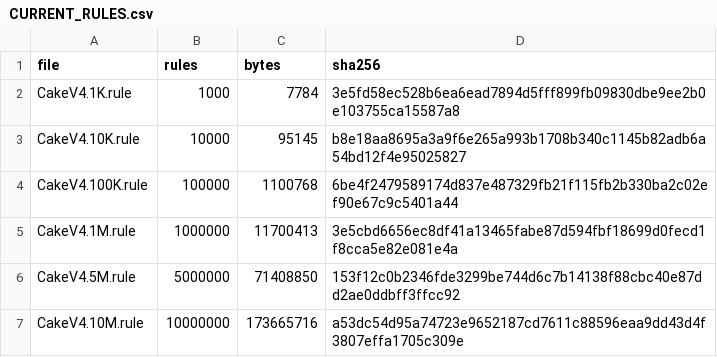
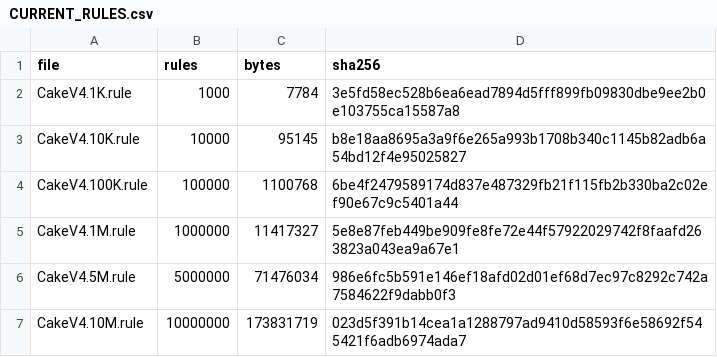
Before and after one commit to caeksec/rules, a CSV file: cake/CakeV4/CURRENT_RULES.csv, drawn as a sheet.

Commit message:
Restore proven compact CakeV4 deep bins

```diff
--- a/cake/CakeV4/CURRENT_RULES.csv
+++ b/cake/CakeV4/CURRENT_RULES.csv
@@ -4,4 +4,4 @@ CakeV4.10K.rule,10000,95145,b8e18aa8695a3a9f6e265a993b1708b340c1145b82adb6a54bd1
 CakeV4.100K.rule,100000,1100768,6be4f2479589174d837e487329fb21f115fb2b330ba2c02ef90e67c9c5401a44
-CakeV4.1M.rule,1000000,11700413,3e5cbd6656ec8df41a13465fabe87d594fbf18699d0fecd1f8cca5e82e081e4a
-CakeV4.5M.rule,5000000,71408850,153f12c0b2346fde3299be744d6c7b14138f88cbc40e87dd2ae0ddbff3ffcc92
-CakeV4.10M.rule,10000000,173665716,a53dc54d95a74723e9652187cd7611c88596eaa9dd43d4f3807effa1705c309e
+CakeV4.1M.rule,1000000,11417327,5e8e87feb449be909fe8fe72e44f57922029742f8faafd263823a043ea9a67e1
+CakeV4.5M.rule,5000000,71476034,986e6fc5b591e146ef18afd02d01ef68d7ec97c8292c742a7584622f9dabb0f3
+CakeV4.10M.rule,10000000,173831719,023d5f391b14cea1a1288797ad9410d58593f6e58692f545421f6adb6974ada7
```
Also changed, not shown: 4 other files.
